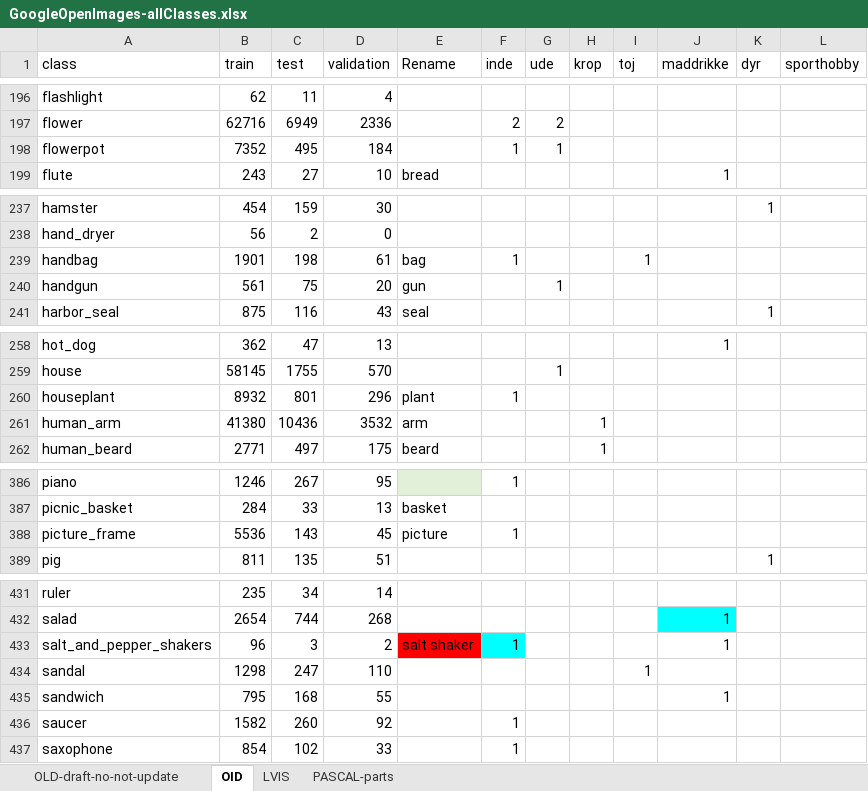
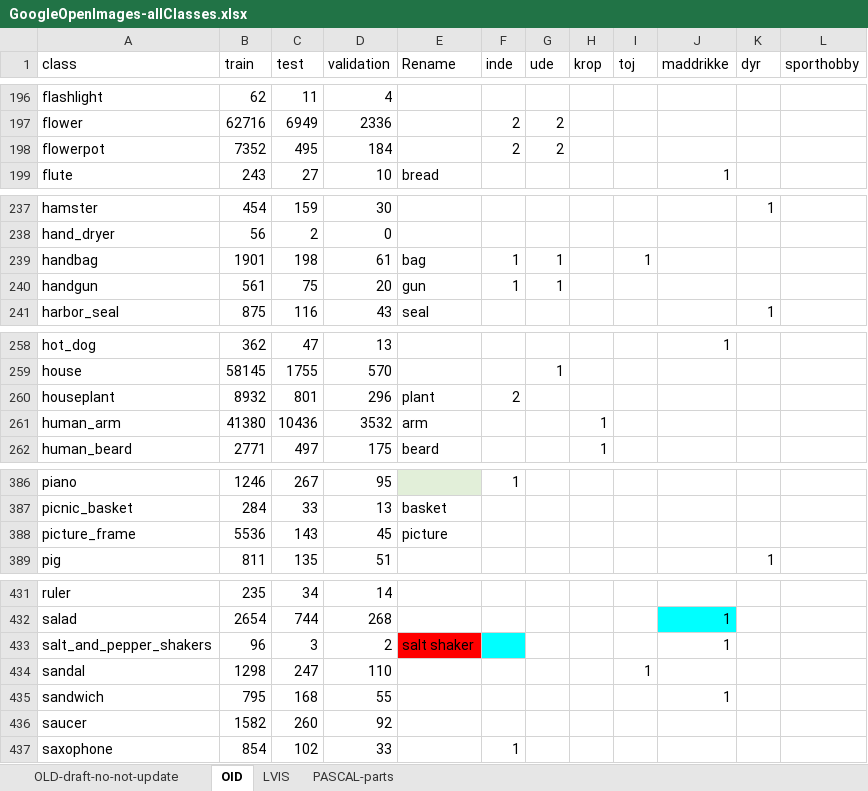
Before and after one commit to chrisbahnsen/yolox, an Excel workbook: GoogleOpenImages-allClasses.xlsx, sheet OID, drawn as a sheet; only a part is shown, gaps mark what is left out; values as stored, in another font and other column widths than the file's, no borders; charts and pictures and table styles not drawn; the diff covers the shown part only; the diff names each change by its address in the sheet, - before the commit and + after, or states it on an @@ line.

```diff
--- a/GoogleOpenImages-allClasses.xlsx (sheet OID)
+++ b/GoogleOpenImages-allClasses.xlsx (sheet OID)
-F198 (inde): 1
+F198 (inde): 2
-G198 (ude): 1
+G198 (ude): 2
-G239 (ude): (empty)
+G239 (ude): 1
-F240 (inde): (empty)
+F240 (inde): 1
-F260 (inde): 1
+F260 (inde): 2
-F388 (inde): 1
+F388 (inde): (empty)
-F433 (inde): 1
+F433 (inde): (empty)
-F436 (inde): 1
+F436 (inde): (empty)
```
Also changed, not shown: 7 edited cells elsewhere in this sheet, sheet LVIS, 2 other files.
